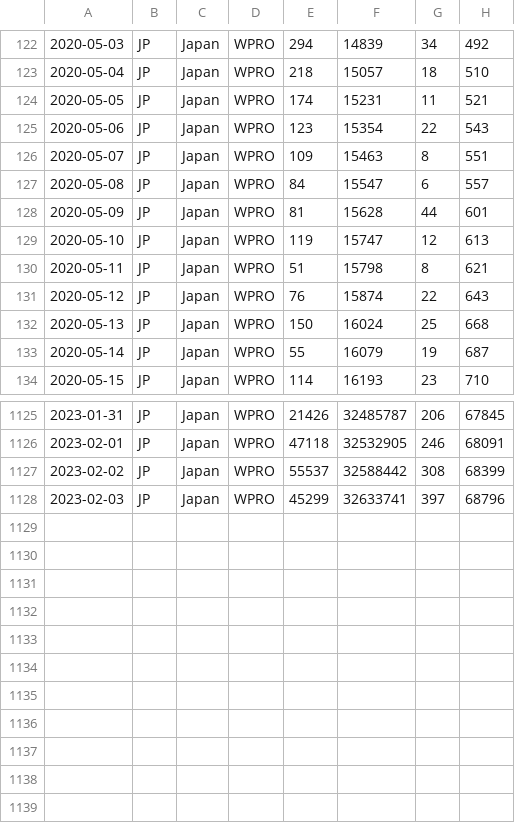
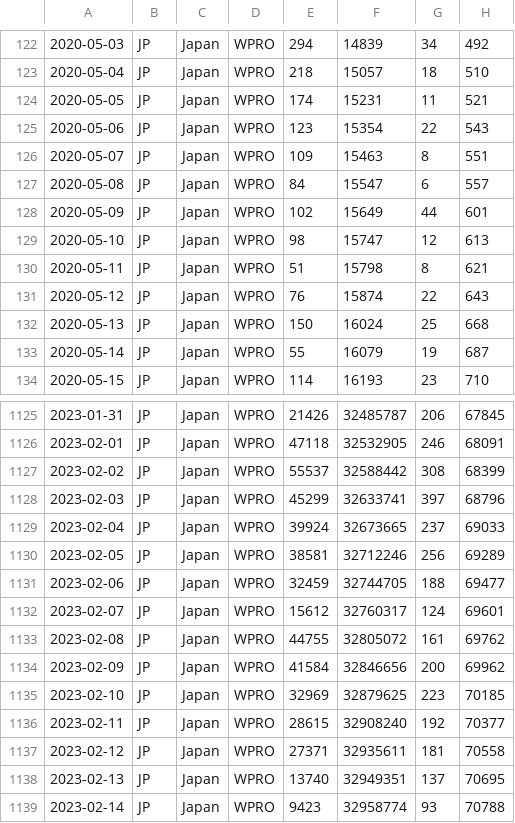
Before and after one commit to spiegel-im-spiegel/covid-2019-report, a CSV file: report/WHO-COVID-19-japan-data.csv, drawn as a sheet; only a part is shown, gaps mark what is left out.

Commit message:
Update reports

```diff
--- a/report/WHO-COVID-19-japan-data.csv
+++ b/report/WHO-COVID-19-japan-data.csv
@@ -127,4 +127,4 @@
 2020-05-08,JP,Japan,WPRO,84,15547,6,557
-2020-05-09,JP,Japan,WPRO,81,15628,44,601
-2020-05-10,JP,Japan,WPRO,119,15747,12,613
+2020-05-09,JP,Japan,WPRO,102,15649,44,601
+2020-05-10,JP,Japan,WPRO,98,15747,12,613
 2020-05-11,JP,Japan,WPRO,51,15798,8,621
@@ -1128 +1128,12 @@
 2023-02-03,JP,Japan,WPRO,45299,32633741,397,68796
+2023-02-04,JP,Japan,WPRO,39924,32673665,237,69033
+2023-02-05,JP,Japan,WPRO,38581,32712246,256,69289
+2023-02-06,JP,Japan,WPRO,32459,32744705,188,69477
+2023-02-07,JP,Japan,WPRO,15612,32760317,124,69601
+2023-02-08,JP,Japan,WPRO,44755,32805072,161,69762
+2023-02-09,JP,Japan,WPRO,41584,32846656,200,69962
+2023-02-10,JP,Japan,WPRO,32969,32879625,223,70185
+2023-02-11,JP,Japan,WPRO,28615,32908240,192,70377
+2023-02-12,JP,Japan,WPRO,27371,32935611,181,70558
+2023-02-13,JP,Japan,WPRO,13740,32949351,137,70695
+2023-02-14,JP,Japan,WPRO,9423,32958774,93,70788
```
Also changed, not shown: 12 other files.
